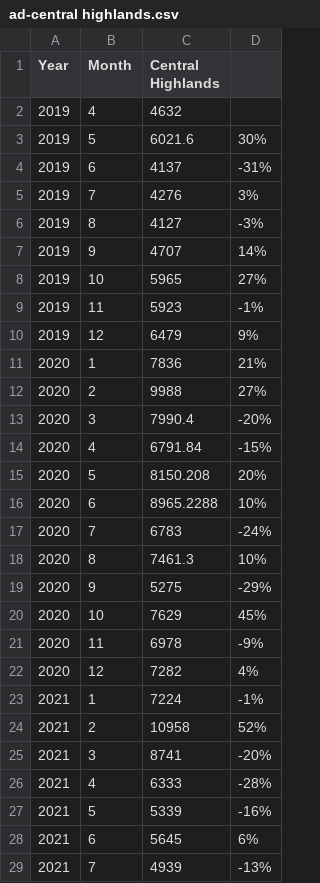
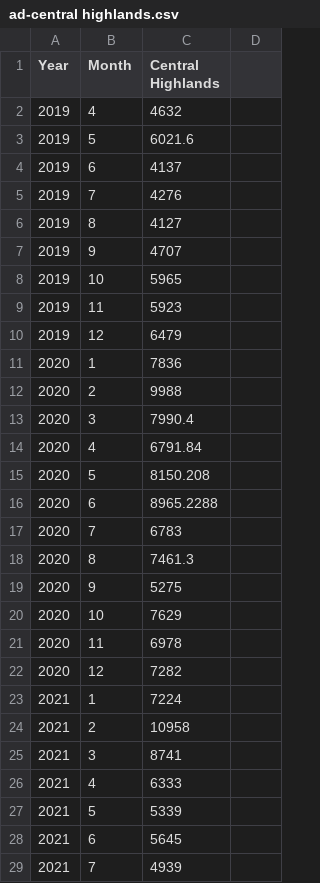
Before and after one commit to DuonDuon/MCDM-FC, a CSV file: ad-central highlands.csv, drawn as a sheet; only a part is shown; the diff covers the shown part only.

Commit message:
Add files via upload

```diff
--- a/ad-central highlands.csv
+++ b/ad-central highlands.csv
@@ -3,27 +3,27 @@
-2019,5,6021.6,30%,
-2019,6,4137,-31%,
-2019,7,4276,3%,
-2019,8,4127,-3%,
-2019,9,4707,14%,
-2019,10,5965,27%,
-2019,11,5923,-1%,
-2019,12,6479,9%,
-2020,1,7836,21%,
-2020,2,9988,27%,
-2020,3,7990.4,-20%,
-2020,4,6791.84,-15%,
-2020,5,8150.208,20%,
-2020,6,8965.2288,10%,
-2020,7,6783,-24%,
-2020,8,7461.3,10%,
-2020,9,5275,-29%,
-2020,10,7629,45%,
-2020,11,6978,-9%,
-2020,12,7282,4%,
-2021,1,7224,-1%,
-2021,2,10958,52%,
-2021,3,8741,-20%,
-2021,4,6333,-28%,
-2021,5,5339,-16%,
-2021,6,5645,6%,
-2021,7,4939,-13%,
+2019,5,6021.6,
+2019,6,4137,
+2019,7,4276,
+2019,8,4127,
+2019,9,4707,
+2019,10,5965,
+2019,11,5923,
+2019,12,6479,
+2020,1,7836,
+2020,2,9988,
+2020,3,7990.4,
+2020,4,6791.84,
+2020,5,8150.208,
+2020,6,8965.2288,
+2020,7,6783,
+2020,8,7461.3,
+2020,9,5275,
+2020,10,7629,
+2020,11,6978,
+2020,12,7282,
+2021,1,7224,
+2021,2,10958,
+2021,3,8741,
+2021,4,6333,
+2021,5,5339,
+2021,6,5645,
+2021,7,4939,
```
Also changed, not shown: 27 edited cells elsewhere in this file.
